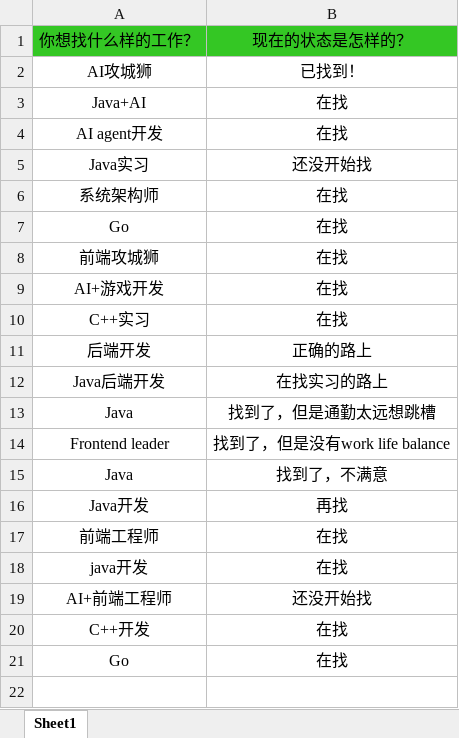
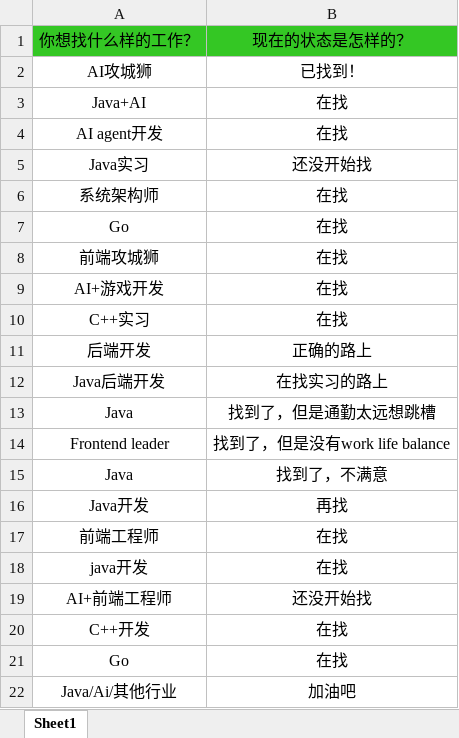
Before and after one commit to loks666/get_jobs, an Excel workbook: src/main/resources/许愿墙.xlsx, sheet Sheet1, drawn as a sheet; values as stored, in another font and other column widths than the file's, no borders; the diff names each change by its address in the sheet, - before the commit and + after, or states it on an @@ line.

Commit message:
✨I can do it！

```diff
--- a/src/main/resources/许愿墙.xlsx (sheet Sheet1)
+++ b/src/main/resources/许愿墙.xlsx (sheet Sheet1)
+row 22: Java/Ai/其他行业 | 加油吧
```
